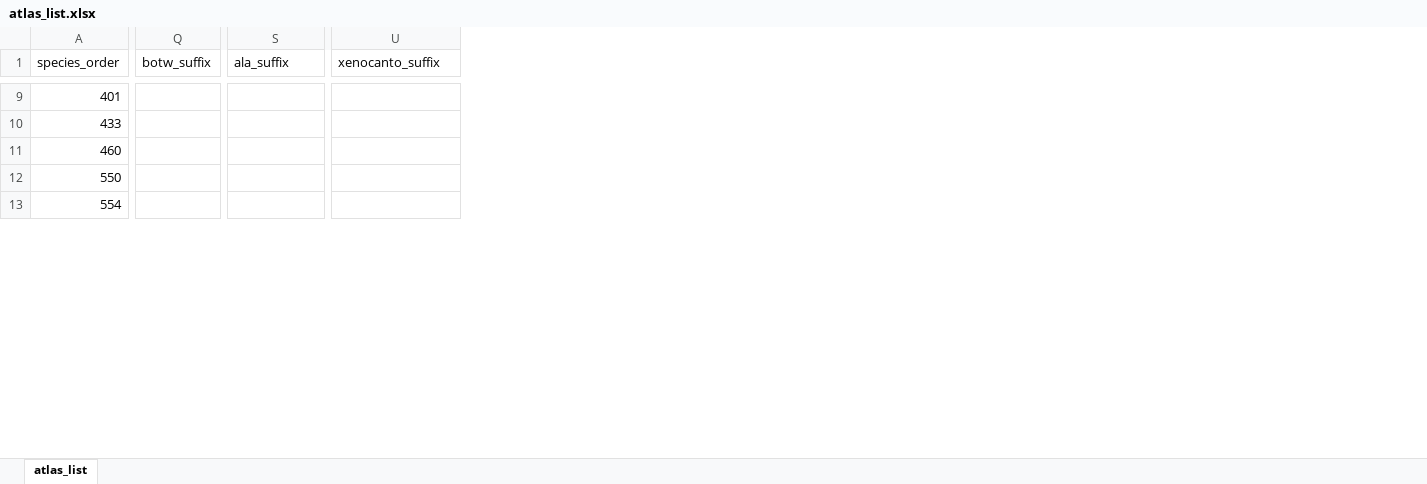
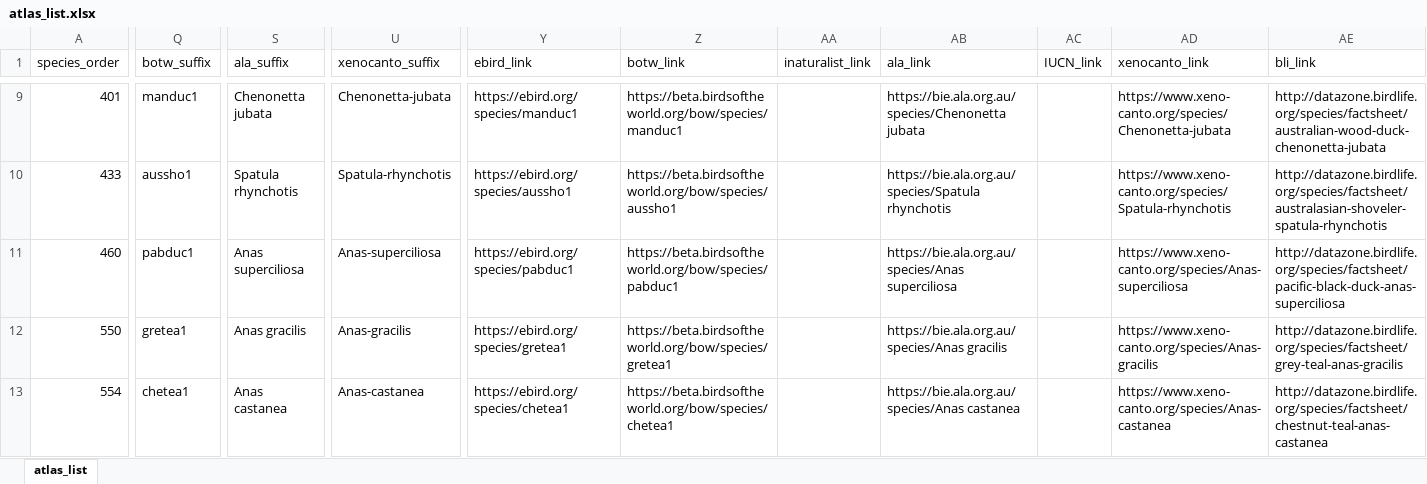
Before and after one commit to bird-team/brisbane-bird-atlas, an Excel workbook: data/species/atlas_list.xlsx, sheet atlas_list, drawn as a sheet; only a part is shown, gaps mark what is left out; values as stored, in another font and other column widths than the file's, no borders; the diff covers the shown part only; the diff names each change by its address in the sheet, - before the commit and + after, or states it on an @@ line.

Commit message:
add links

```diff
--- a/data/species/atlas_list.xlsx (sheet atlas_list)
+++ b/data/species/atlas_list.xlsx (sheet atlas_list)
+column Y (ebird_link), rows 9-13: https://ebird.org/species/manduc1 | https://ebird.org/species/aussho1 | https://ebird.org/species/pabduc1 | https://ebird.org/species/gretea1 | https://ebird.org/species/chetea1
+column Z (botw_link), rows 9-13: https://beta.birdsoftheworld.org/bow/species/manduc1 | https://beta.birdsoftheworld.org/bow/species/aussho1 | https://beta.birdsoftheworld.org/bow/species/pabduc1 | https://beta.birdsoftheworld.org/bow/species/gretea1 | https://beta.birdsoftheworld.org/bow/species/chetea1
+column AA (inaturalist_link), empty
+column AB (ala_link), rows 9-13: https://bie.ala.org.au/species/Chenonetta jubata | https://bie.ala.org.au/species/Spatula rhynchotis | https://bie.ala.org.au/species/Anas superciliosa | https://bie.ala.org.au/species/Anas gracilis | https://bie.ala.org.au/species/Anas castanea
+column AC (IUCN_link), empty
+column AD (xenocanto_link), rows 9-13: https://www.xeno-canto.org/species/Chenonetta-jubata | https://www.xeno-canto.org/species/Spatula-rhynchotis | https://www.xeno-canto.org/species/Anas-superciliosa | https://www.xeno-canto.org/species/Anas-gracilis | https://www.xeno-canto.org/species/Anas-castanea
+column AE (bli_link), rows 9-13: http://datazone.birdlife.org/species/factsheet/australian-wood-duck-chenonetta-jubata | http://datazone.birdlife.org/species/factsheet/australasian-shoveler-spatula-rhynchotis | http://datazone.birdlife.org/species/factsheet/pacific-black-duck-anas-superciliosa | http://datazone.birdlife.org/species/factsheet/grey-teal-anas-gracilis | http://datazone.birdlife.org/species/factsheet/chestnut-teal-anas-castanea
-Q9 (botw_suffix): (empty)
+Q9 (botw_suffix): manduc1
-S9 (ala_suffix): (empty)
+S9 (ala_suffix): Chenonetta jubata
-U9 (xenocanto_suffix): (empty)
+U9 (xenocanto_suffix): Chenonetta-jubata
-Q10 (botw_suffix): (empty)
+Q10 (botw_suffix): aussho1
-S10 (ala_suffix): (empty)
+S10 (ala_suffix): Spatula rhynchotis
-U10 (xenocanto_suffix): (empty)
+U10 (xenocanto_suffix): Spatula-rhynchotis
-Q11 (botw_suffix): (empty)
+Q11 (botw_suffix): pabduc1
-S11 (ala_suffix): (empty)
+S11 (ala_suffix): Anas superciliosa
-U11 (xenocanto_suffix): (empty)
+U11 (xenocanto_suffix): Anas-superciliosa
-Q12 (botw_suffix): (empty)
+Q12 (botw_suffix): gretea1
-S12 (ala_suffix): (empty)
+S12 (ala_suffix): Anas gracilis
-U12 (xenocanto_suffix): (empty)
+U12 (xenocanto_suffix): Anas-gracilis
-Q13 (botw_suffix): (empty)
+Q13 (botw_suffix): chetea1
-S13 (ala_suffix): (empty)
+S13 (ala_suffix): Anas castanea
-U13 (xenocanto_suffix): (empty)
+U13 (xenocanto_suffix): Anas-castanea
```
Also changed, not shown: 2 added columns, 1273 edited cells and cell formats elsewhere in this sheet.
